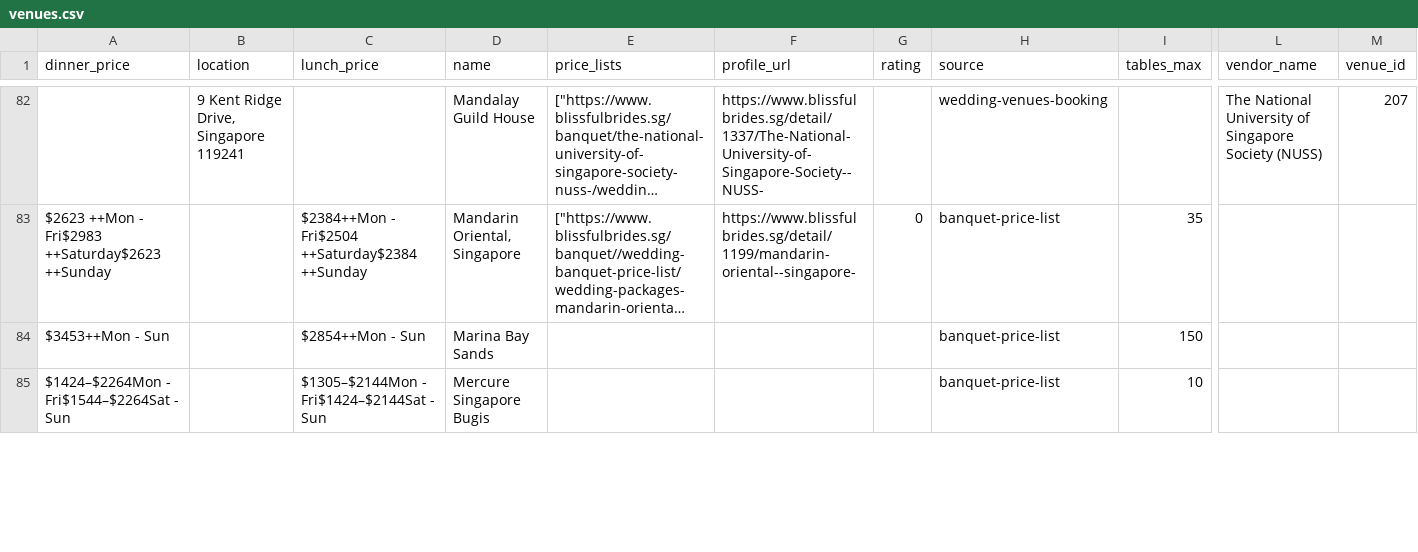
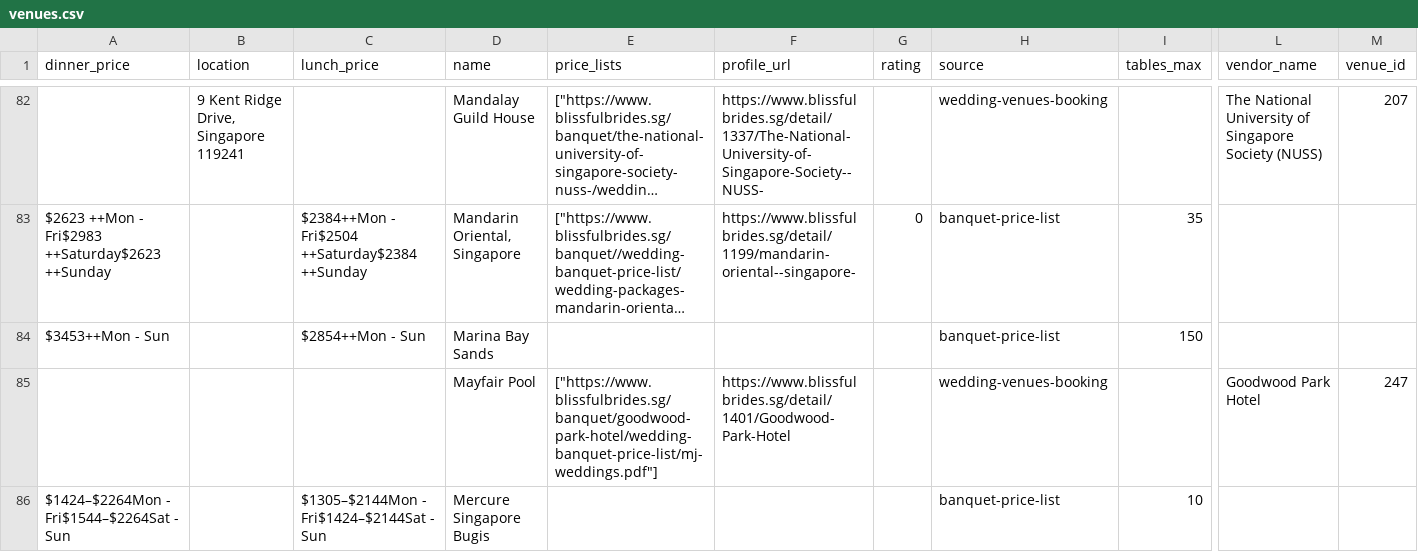
Before and after one commit to luarss/wedding-data, a CSV file: data/bb/venues.csv, drawn as a sheet; only a part is shown, gaps mark what is left out; long unchanged cells end in …; rows hold the shown columns only; the diff covers the shown part only; the diff names each change by its address in the sheet, - before the commit and + after, or states it on an @@ line.

```diff
--- a/data/bb/venues.csv
+++ b/data/bb/venues.csv
+row 85:  |  |  | Mayfair Pool | ["https://www.blissfulbrides.sg/banquet/goodwood-park-hotel/wedding-banquet-price-list/mj-weddings.pdf"] | https://www.blissfulbrides.sg/detail/1401/Goodwood-Park-Hotel |  | wedding-venues-booking |  | Goodwood Park Hotel | 247
```
Also changed, not shown: 1 added row, 2 removed rows and 4 edited cells elsewhere in this file, data/wd/photographers.csv, data/wd/venues.csv, 6 other files.
